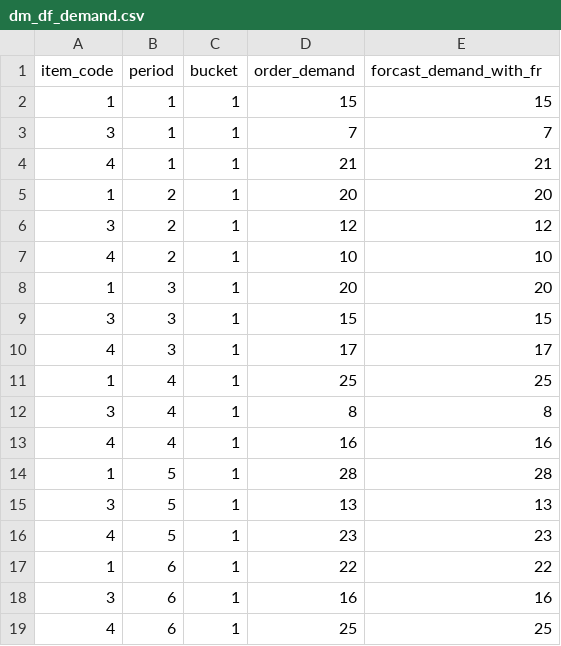
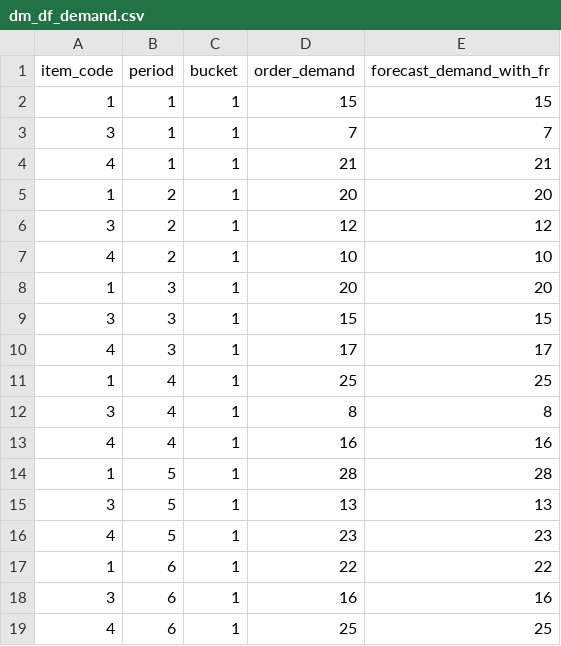
Before and after one commit to haoxiangyang89/prod_distributed, a CSV file: data/pilot_test/dm_df_demand.csv, drawn as a sheet.

Commit message:
Updated readin script and data

```diff
--- a/data/pilot_test/dm_df_demand.csv
+++ b/data/pilot_test/dm_df_demand.csv
@@ -1,2 +1,2 @@
-item_code,period,bucket,order_demand,forcast_demand_with_fr
+item_code,period,bucket,order_demand,forecast_demand_with_fr
 1,1,1,15,15
```
Also changed, not shown: 2 other files.
